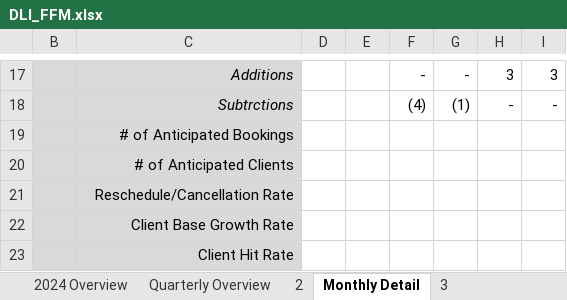
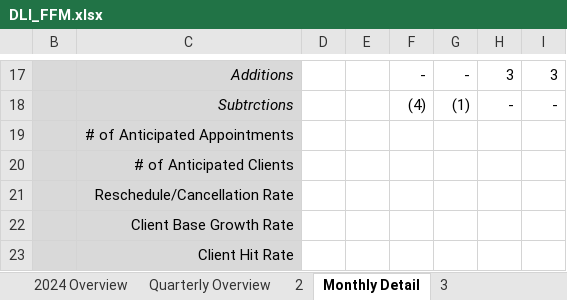
Before and after one commit to jordanleefinance/finevalgroup, an Excel workbook: DLI_FFM.xlsx, sheet Monthly Detail, drawn as a sheet; only a part is shown, gaps mark what is left out; values as stored, in another font and other column widths than the file's, no borders; conditional formats not drawn; 1 other sheet too large or unreadable and not compared; the diff names each change by its address in the sheet, - before the commit and + after, or states it on an @@ line.

Commit message:
fix

```diff
--- a/DLI_FFM.xlsx (sheet Monthly Detail)
+++ b/DLI_FFM.xlsx (sheet Monthly Detail)
-C19: # of Anticipated Bookings
+C19: # of Anticipated Appointments
```
